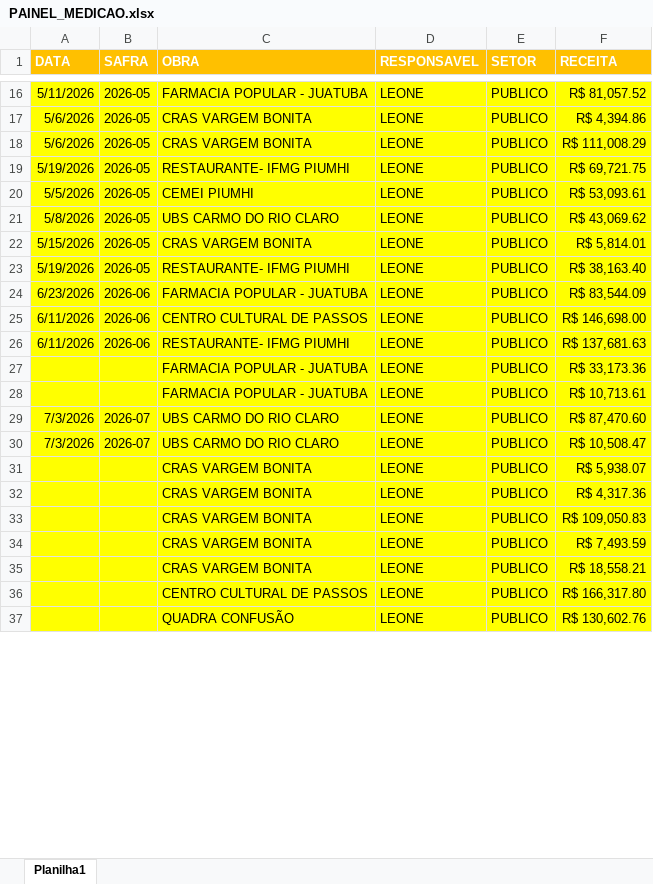
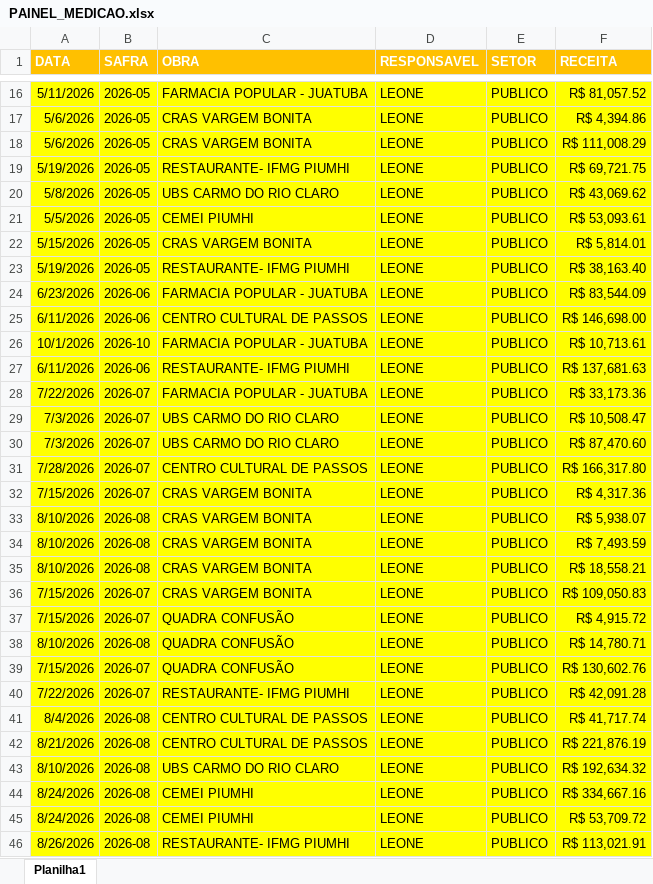
Before and after one commit to souzabarrosalex/dashboard-financeiro, an Excel workbook: PAINEL_MEDICAO.xlsx, sheet Planilha1, drawn as a sheet; only a part is shown, gaps mark what is left out; values as stored, in another font and other column widths than the file's, no borders; removed rows and columns are numbered as before the commit, all else as after; the diff covers the shown part only; the diff names each change by its address in the sheet, - before the commit and + after, or states it on an @@ line.

```diff
--- a/PAINEL_MEDICAO.xlsx (sheet Planilha1)
+++ b/PAINEL_MEDICAO.xlsx (sheet Planilha1)
@@ row 21 moved to row 20: 5/8/2026 @@
+row 26: 10/1/2026 | 2026-10 | FARMACIA POPULAR - JUATUBA | LEONE | PUBLICO | R$ 10,713.61
-A28 (DATA): (empty)
+A28 (DATA): 7/22/2026
-B28 (SAFRA): (empty)
+B28 (SAFRA): 2026-07
-row 28:  |  | FARMACIA POPULAR - JUATUBA | LEONE | PUBLICO | R$ 10,713.61
+row 29: 7/3/2026 | 2026-07 | UBS CARMO DO RIO CLARO | LEONE | PUBLICO | R$ 10,508.47
-A31 (DATA): 7/3/2026
+A31 (DATA): 7/28/2026
-C31 (OBRA): UBS CARMO DO RIO CLARO
+C31 (OBRA): CENTRO CULTURAL DE PASSOS
-F31 (RECEITA): R$ 10,508.47
+F31 (RECEITA): R$ 166,317.80
-row 31:  |  | CRAS VARGEM BONITA | LEONE | PUBLICO | R$ 5,938.07
-A32 (DATA): (empty)
+A32 (DATA): 7/15/2026
-B32 (SAFRA): (empty)
+B32 (SAFRA): 2026-07
-A33:A35 (DATA): (empty)
+A33:A35 (DATA): 8/10/2026
-B33:B35 (SAFRA): (empty)
+B33:B35 (SAFRA): 2026-08
-F33 (RECEITA): R$ 109,050.83
+F33 (RECEITA): R$ 5,938.07
-row 36:  |  | CENTRO CULTURAL DE PASSOS | LEONE | PUBLICO | R$ 166,317.80
+row 36: 7/15/2026 | 2026-07 | CRAS VARGEM BONITA | LEONE | PUBLICO | R$ 109,050.83
+row 37: 7/15/2026 | 2026-07 | QUADRA CONFUSÃO | LEONE | PUBLICO | R$ 4,915.72
+row 38: 8/10/2026 | 2026-08 | QUADRA CONFUSÃO | LEONE | PUBLICO | R$ 14,780.71
-A39 (DATA): (empty)
+A39 (DATA): 7/15/2026
-B39 (SAFRA): (empty)
+B39 (SAFRA): 2026-07
+row 40: 7/22/2026 | 2026-07 | RESTAURANTE- IFMG PIUMHI | LEONE | PUBLICO | R$ 42,091.28
+row 41: 8/4/2026 | 2026-08 | CENTRO CULTURAL DE PASSOS | LEONE | PUBLICO | R$ 41,717.74
+row 42: 8/21/2026 | 2026-08 | CENTRO CULTURAL DE PASSOS | LEONE | PUBLICO | R$ 221,876.19
+row 43: 8/10/2026 | 2026-08 | UBS CARMO DO RIO CLARO | LEONE | PUBLICO | R$ 192,634.32
+row 44: 8/24/2026 | 2026-08 | CEMEI PIUMHI | LEONE | PUBLICO | R$ 334,667.16
+row 45: 8/24/2026 | 2026-08 | CEMEI PIUMHI | LEONE | PUBLICO | R$ 53,709.72
+row 46: 8/26/2026 | 2026-08 | RESTAURANTE- IFMG PIUMHI | LEONE | PUBLICO | R$ 113,021.91
```
Also changed, not shown: 59 added rows, 1 removed row, 5 moved rows and 14 edited cells elsewhere in this sheet, formulas that keep their value.
